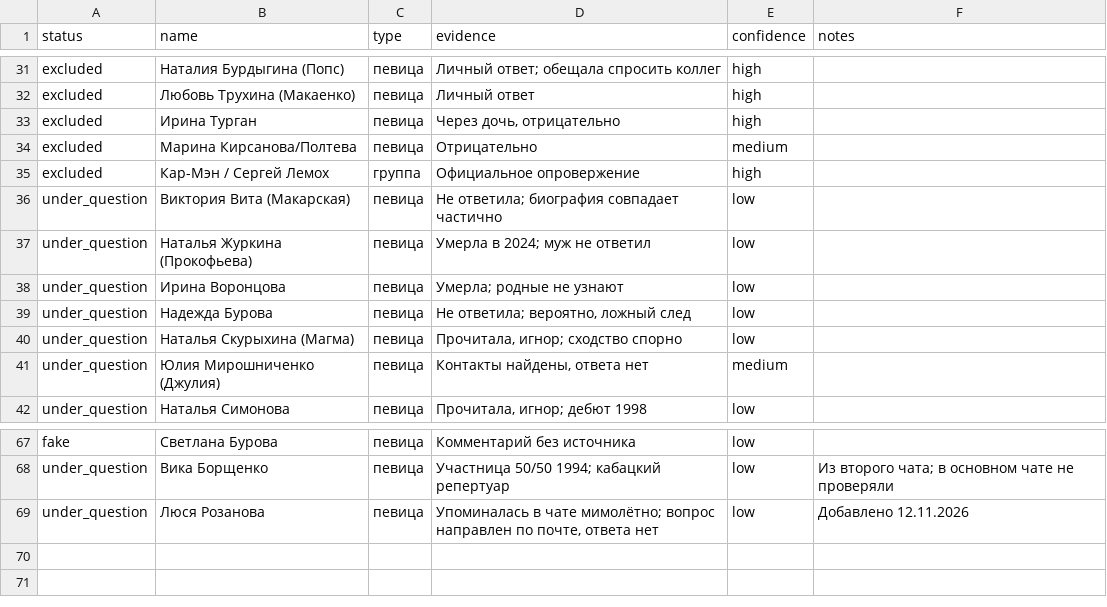
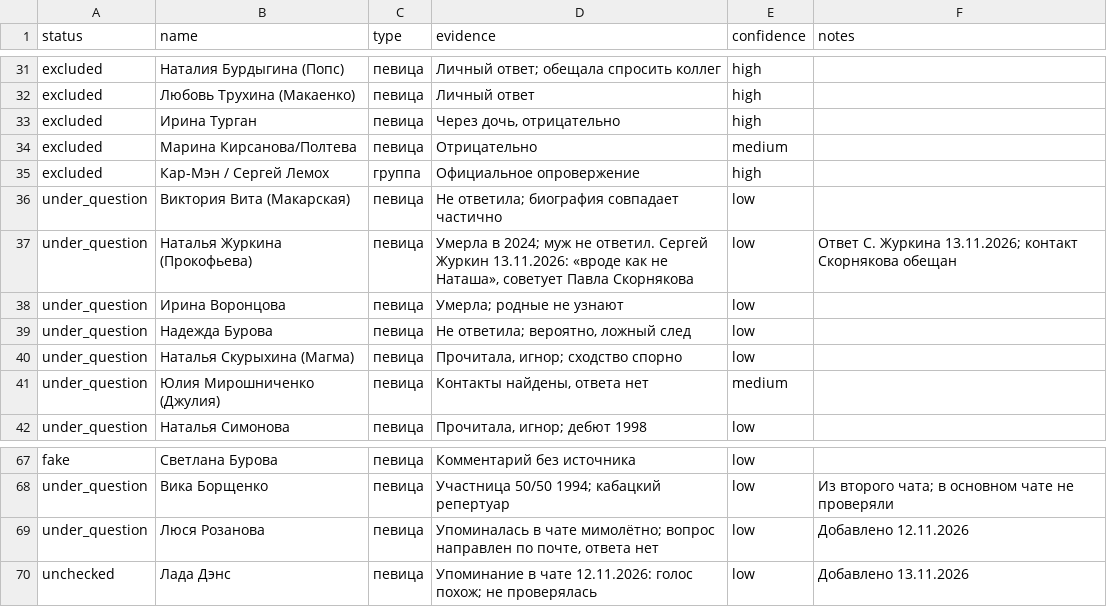
Before and after one commit to cheriksoft/pink_cadillac, a CSV file: candidates.csv, drawn as a sheet; only a part is shown, gaps mark what is left out.

```diff
--- a/candidates.csv
+++ b/candidates.csv
@@ -36,3 +36,3 @@ excluded,Кар-Мэн / Сергей Лемох,группа,Официальн
 under_question,Виктория Вита (Макарская),певица,Не ответила; биография совпадает частично,low,
-under_question,Наталья Журкина (Прокофьева),певица,Умерла в 2024; муж не ответил,low,
+under_question,Наталья Журкина (Прокофьева),певица,"Умерла в 2024; муж не ответил. Сергей Журкин 13.11.2026: «вроде как не Наташа», советует Павла Скорнякова",low,Ответ С. Журкина 13.11.2026; контакт Скорнякова обещан
 under_question,Ирина Воронцова,певица,Умерла; родные не узнают,low,
@@ -69 +69,2 @@ under_question,Вика Борщенко,певица,Участница 50/50 1
 under_question,Люся Розанова,певица,"Упоминалась в чате мимолётно; вопрос направлен по почте, ответа нет",low,Добавлено 12.11.2026
+unchecked,Лада Дэнс,певица,Упоминание в чате 12.11.2026: голос похож; не проверялась,low,Добавлено 13.11.2026
```
Also changed, not shown: 31 other files.
